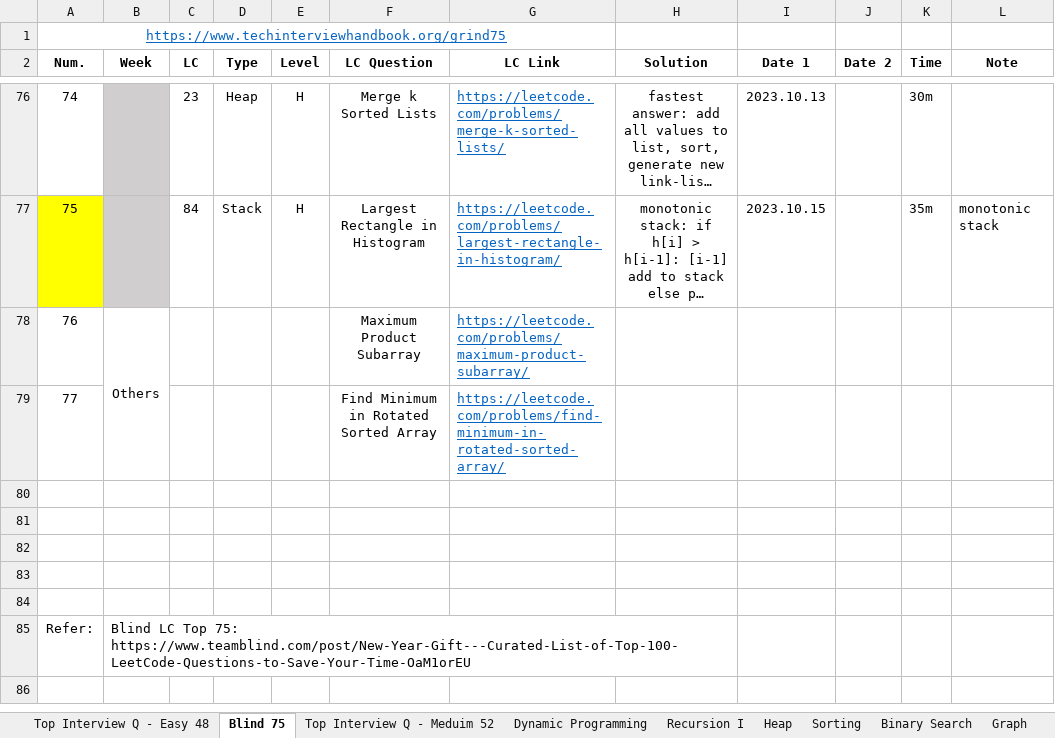
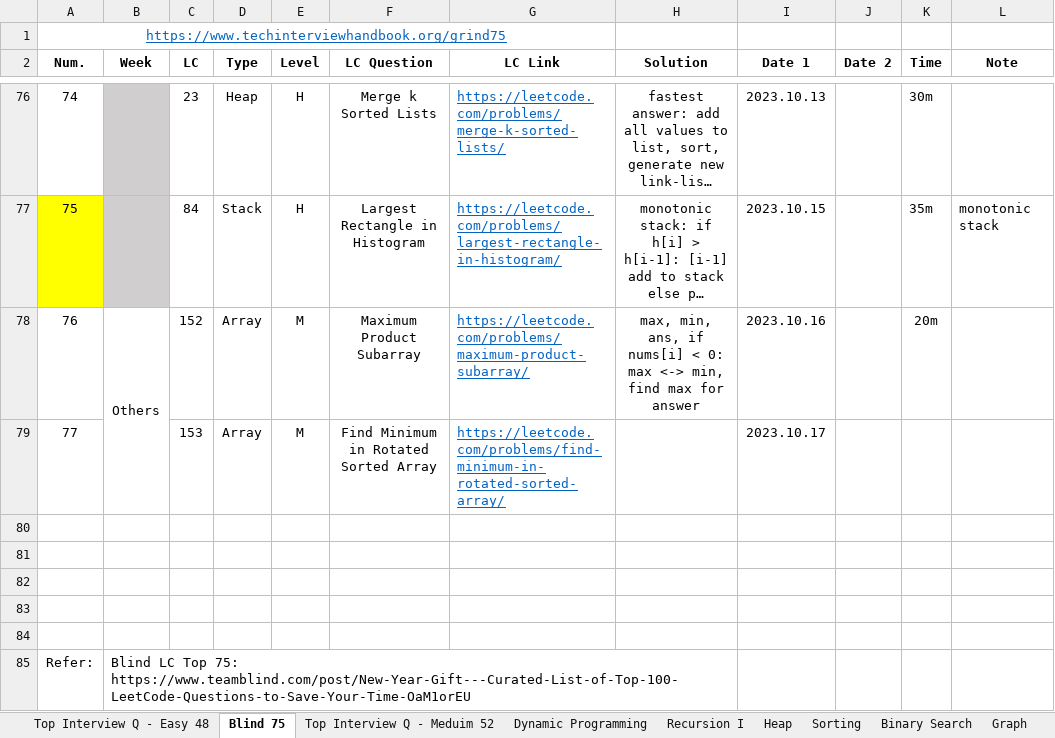
Before and after one commit to Ylieo816/Learning-Leetcode, an Excel workbook: LC Practice Progress.xlsx, sheet Blind 75, drawn as a sheet; only a part is shown, gaps mark what is left out; long unchanged cells end in …; values as stored, in another font and other column widths than the file's, no borders; the diff names each change by its address in the sheet, - before the commit and + after, or states it on an @@ line.

Commit message:
[20231016] Leetcode - Blind 75 (76)

```diff
--- a/LC Practice Progress.xlsx (sheet Blind 75)
+++ b/LC Practice Progress.xlsx (sheet Blind 75)
-C78 (LC): (empty)
+C78 (LC): 152
-D78:D79 (Type): (empty)
+D78:D79 (Type): Array
-E78:E79 (Level): (empty)
+E78:E79 (Level): M
-H78 (Solution): (empty)
+H78 (Solution): max, min, ans, if nums[i] < 0: max <-> min, find max for answer
-I78 (Date 1): (empty)
+I78 (Date 1): 2023.10.16
-K78 (Time): (empty)
+K78 (Time): 20m
-C79 (LC): (empty)
+C79 (LC): 153
-I79 (Date 1): (empty)
+I79 (Date 1): 2023.10.17
```
Also changed, not shown: sheet Top Interview Q - Meduim 52, 1 other file.
